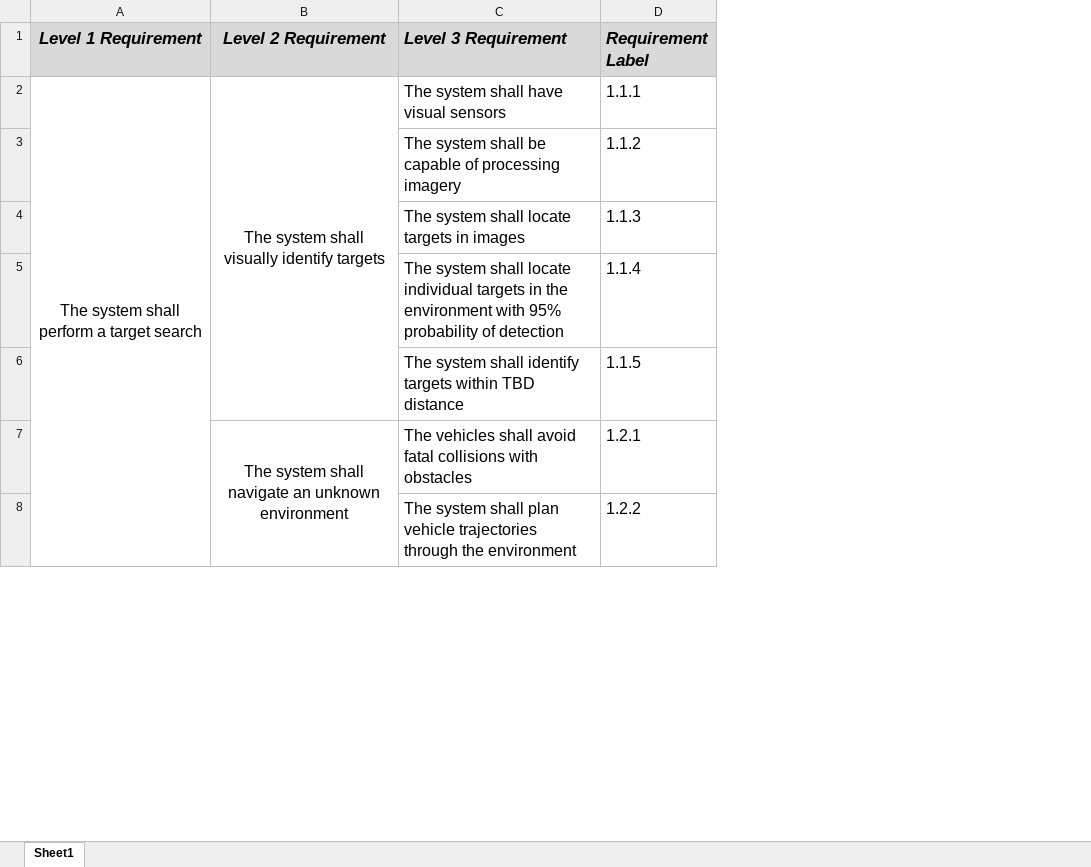
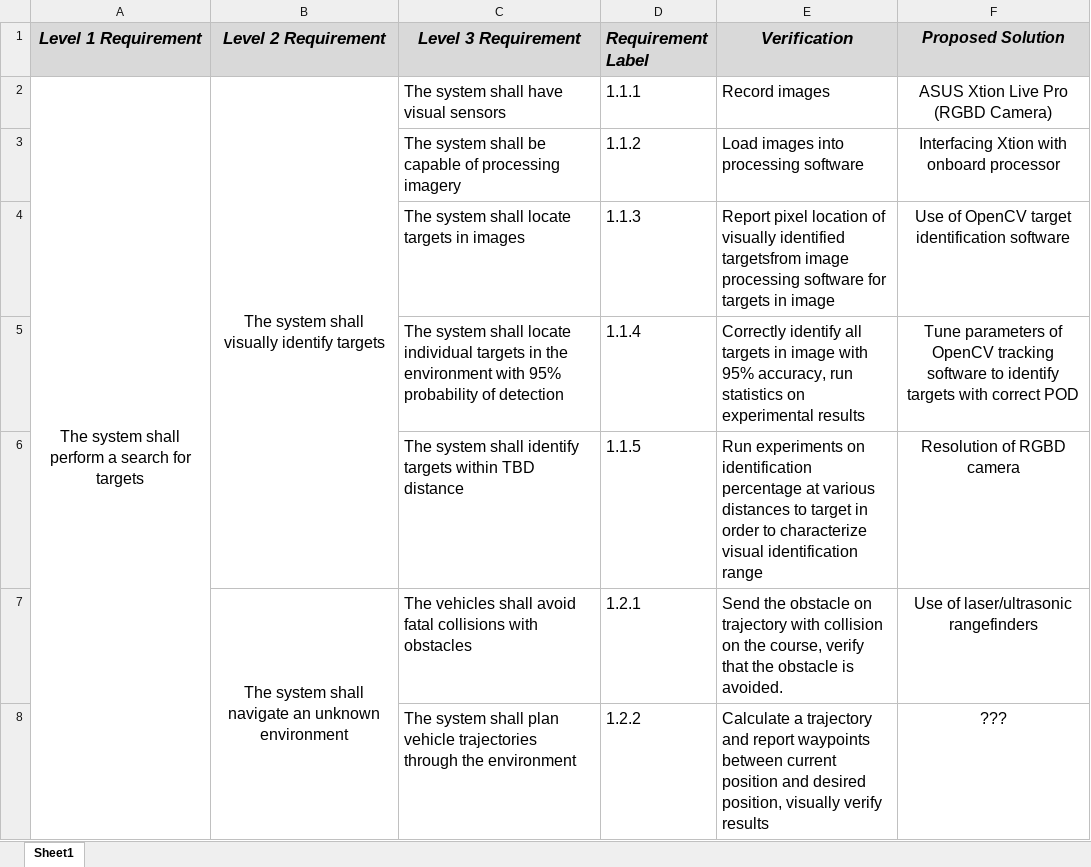
Before and after one commit to dtbinh/FlyNet, an Excel workbook: Administration/Documentation/flynet_requirements_chart.xlsx, sheet Sheet1, drawn as a sheet; only a part is shown; values as stored, in another font and other column widths than the file's, no borders; the diff covers the shown part only; the diff names each change by its address in the sheet, - before the commit and + after, or states it on an @@ line.

Commit message:
Updated requirements chart

```diff
--- a/Administration/Documentation/flynet_requirements_chart.xlsx (sheet Sheet1)
+++ b/Administration/Documentation/flynet_requirements_chart.xlsx (sheet Sheet1)
+column E (Verification), rows 2-8: Record images | Load images into processing software | Report pixel location of visually identified targetsfrom image processing software for targets in image | Correctly identify all targets in image with 95% accuracy, run statistics on experimental results | Run experiments on identification percentage at various distances to target in order to characterize visual identification range | Send the obstacle on trajectory with collision on the course, verify that the obstacle is avoided. | Calculate a trajectory and report waypoints between current position and desired position, visually verify results
+column F (Proposed Solution), rows 2-8: ASUS Xtion Live Pro (RGBD Camera) | Interfacing Xtion with onboard processor | Use of OpenCV target identification software | Tune parameters of OpenCV tracking software to identify targets with correct POD | Resolution of RGBD camera | Use of laser/ultrasonic rangefinders | ???
-C1 alignment: left
+C1 alignment: center
-A2 (Level 1 Requirement): The system shall perform a target search
+A2 (Level 1 Requirement): The system shall perform a search for targets
```
Also changed, not shown: 1 added row, 19 edited cells and merged cells elsewhere in this sheet.
